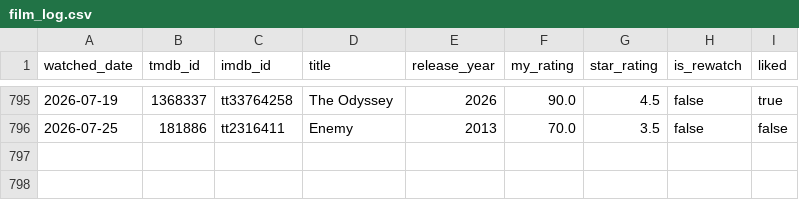
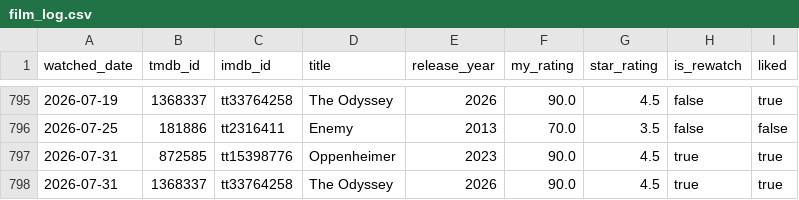
Before and after one commit to FeatherAnalytics/cinemetrics, a CSV file: transform/seeds/film_log.csv, drawn as a sheet; only a part is shown, gaps mark what is left out.

```diff
--- a/transform/seeds/film_log.csv
+++ b/transform/seeds/film_log.csv
@@ -796 +796,3 @@ watched_date,tmdb_id,imdb_id,title,release_year,my_rating,star_rating,is_rewatch
 2026-07-25,181886,tt2316411,Enemy,2013,70.0,3.5,false,false
+2026-07-31,872585,tt15398776,Oppenheimer,2023,90.0,4.5,true,true
+2026-07-31,1368337,tt33764258,The Odyssey,2026,90.0,4.5,true,true
```
Also changed, not shown: 4 other files.
